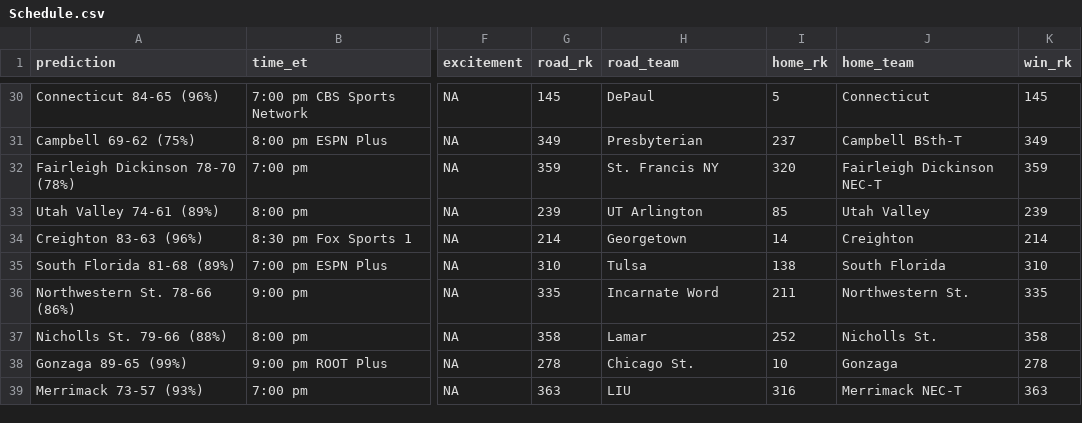
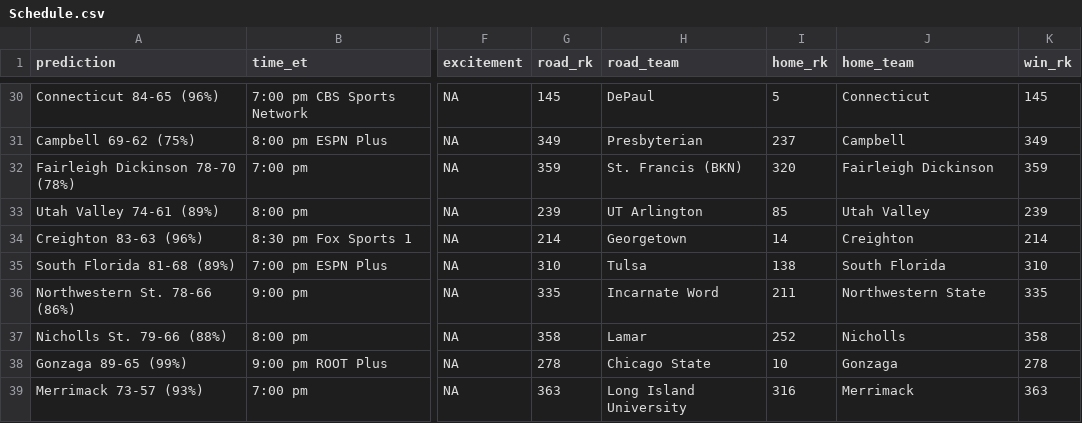
Before and after one commit to bbwieland/ncaa-projections, a CSV file: data/Schedule.csv, drawn as a sheet; only a part is shown, gaps mark what is left out; the diff covers the shown part only; the diff names each change by its address in the sheet, - before the commit and + after, or states it on an @@ line.

```diff
--- a/data/Schedule.csv
+++ b/data/Schedule.csv
-J31 (home_team): Campbell BSth-T
+J31 (home_team): Campbell
-H32 (road_team): St. Francis NY
+H32 (road_team): St. Francis (BKN)
-J32 (home_team): Fairleigh Dickinson NEC-T
+J32 (home_team): Fairleigh Dickinson
-J36 (home_team): Northwestern St.
+J36 (home_team): Northwestern State
-J37 (home_team): Nicholls St.
+J37 (home_team): Nicholls
-H38 (road_team): Chicago St.
+H38 (road_team): Chicago State
-H39 (road_team): LIU
+H39 (road_team): Long Island University
-J39 (home_team): Merrimack NEC-T
+J39 (home_team): Merrimack
```
Also changed, not shown: 15 edited cells elsewhere in this file.
